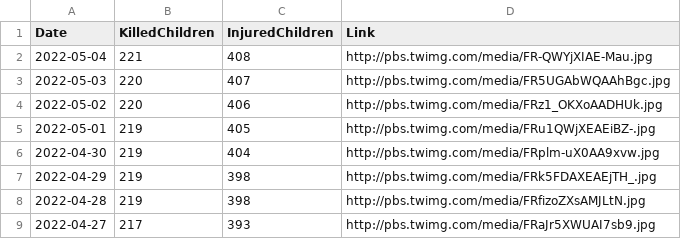
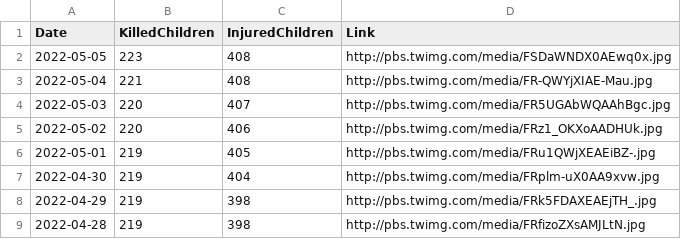
Before and after one commit to QuelTizioLi/WarData, a CSV file: data/crimeChildren.csv, drawn as a sheet; only a part is shown; the shorter side is filled out with more unchanged rows; the diff names each change by its address in the sheet, - before the commit and + after, or states it on an @@ line.

```diff
--- a/data/crimeChildren.csv
+++ b/data/crimeChildren.csv
+row 2: 2022-05-05 | 223 | 408 | http://pbs.twimg.com/media/FSDaWNDX0AEwq0x.jpg
```
